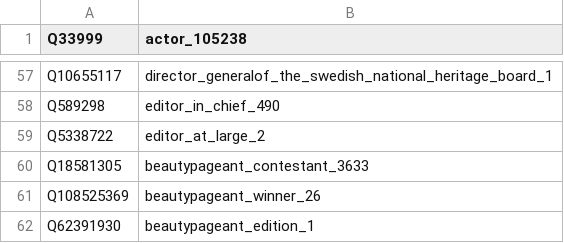
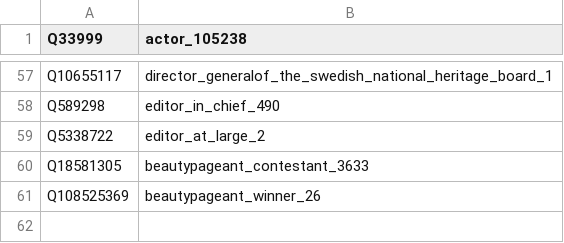
Before and after one commit to mjsuhonos/wikicore, a TSV file: occupations/film.tsv, drawn as a sheet; only a part is shown, gaps mark what is left out; the diff names each change by its address in the sheet, - before the commit and + after, or states it on an @@ line.

```diff
--- a/occupations/film.tsv
+++ b/occupations/film.tsv
-row 62: Q62391930 | beautypageant_edition_1
```
Also changed, not shown: occupations/misc.tsv.
